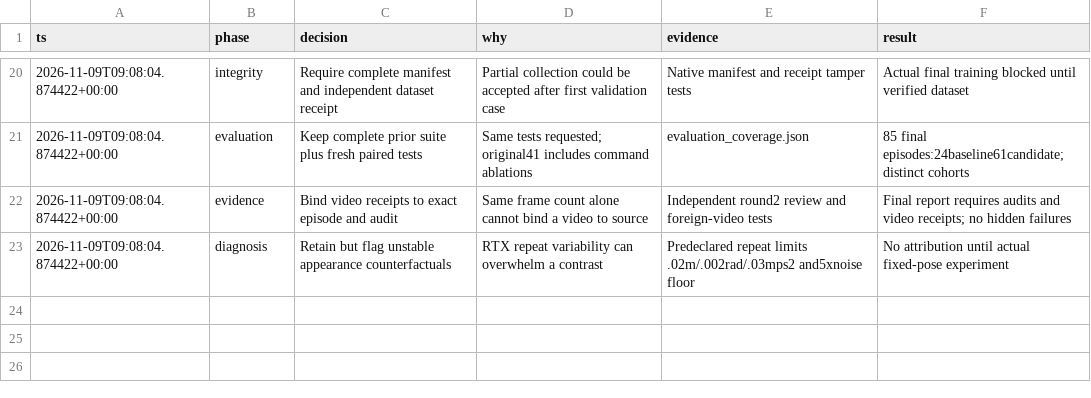
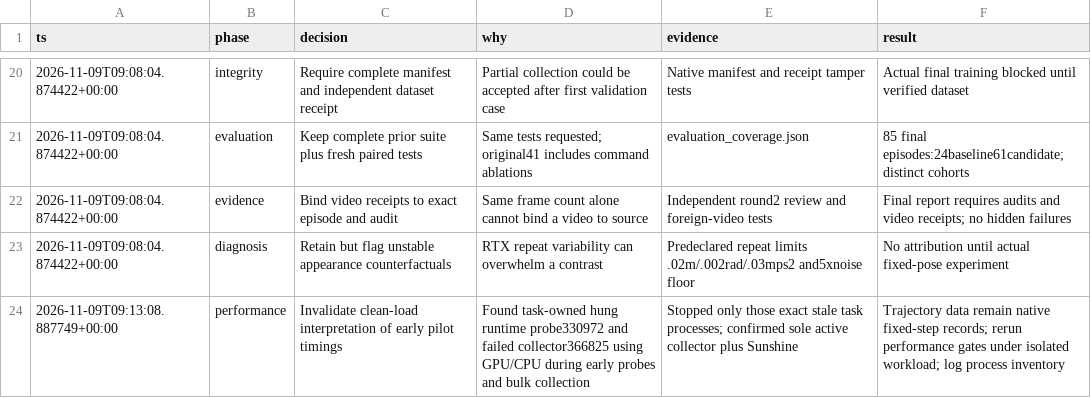
Before and after one commit to maxaitel/fs-openpilot, a TSV file: docs/isaac-lab-training/decisions.tsv, drawn as a sheet; only a part is shown, gaps mark what is left out.

Commit message:
Record competing GPU processes in hardware measurements

```diff
--- a/docs/isaac-lab-training/decisions.tsv
+++ b/docs/isaac-lab-training/decisions.tsv
@@ -23 +23,2 @@ ts	phase	decision	why	evidence	result
 2026-11-09T09:08:04.874422+00:00	diagnosis	Retain but flag unstable appearance counterfactuals	RTX repeat variability can overwhelm a contrast	Predeclared repeat limits .02m/.002rad/.03mps2 and5xnoise floor	No attribution until actual fixed-pose experiment
+2026-11-09T09:13:08.887749+00:00	performance	Invalidate clean-load interpretation of early pilot timings	Found task-owned hung runtime probe330972 and failed collector366825 using GPU/CPU during early probes and bulk collection	Stopped only those exact stale task processes; confirmed sole active collector plus Sunshine	Trajectory data remain native fixed-step records; rerun performance gates under isolated workload; log process inventory
```
Also changed, not shown: 1 other file.
